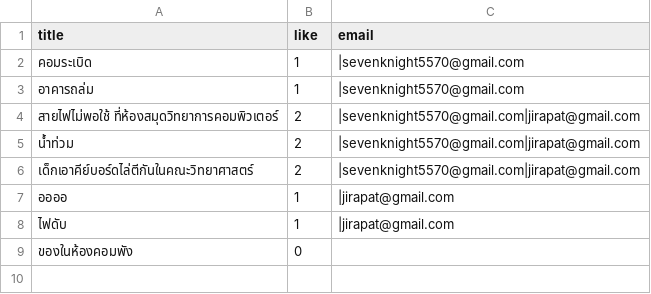
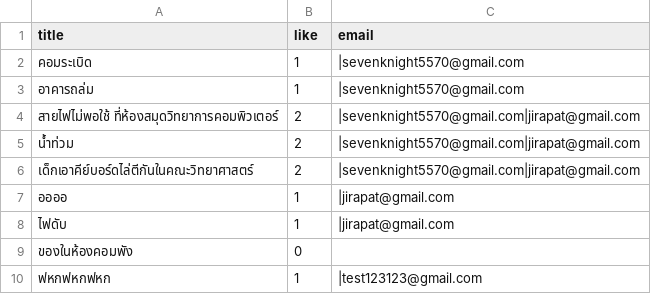
Before and after one commit to Ratchaphon1412/Student-Complaints, a CSV file: database/likepost.csv, drawn as a sheet.

```diff
--- a/database/likepost.csv
+++ b/database/likepost.csv
@@ -9 +9,2 @@ title,like,email
 ของในห้องคอมพัง,0,
+ฟหกฟหกฟหก,1,|test123123@gmail.com
```
Also changed, not shown: database/log.csv, database/report.csv, 7 other files.
